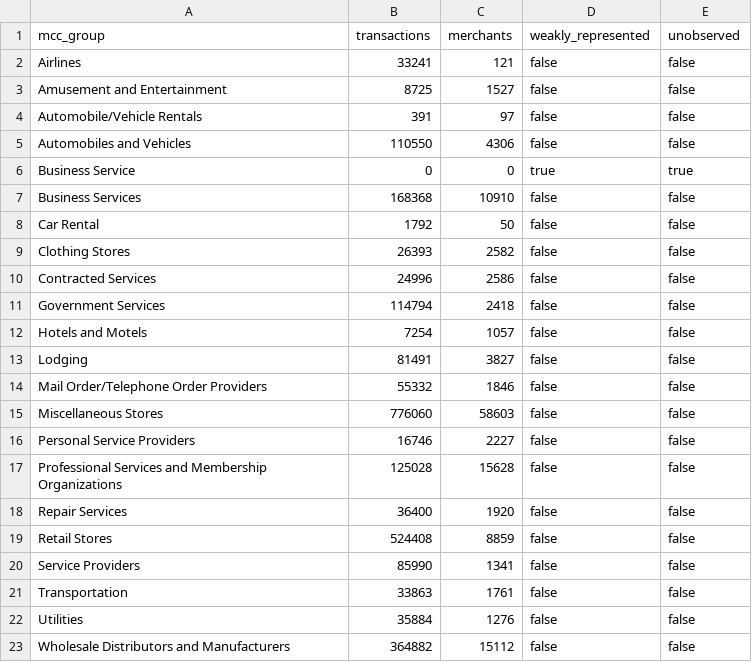
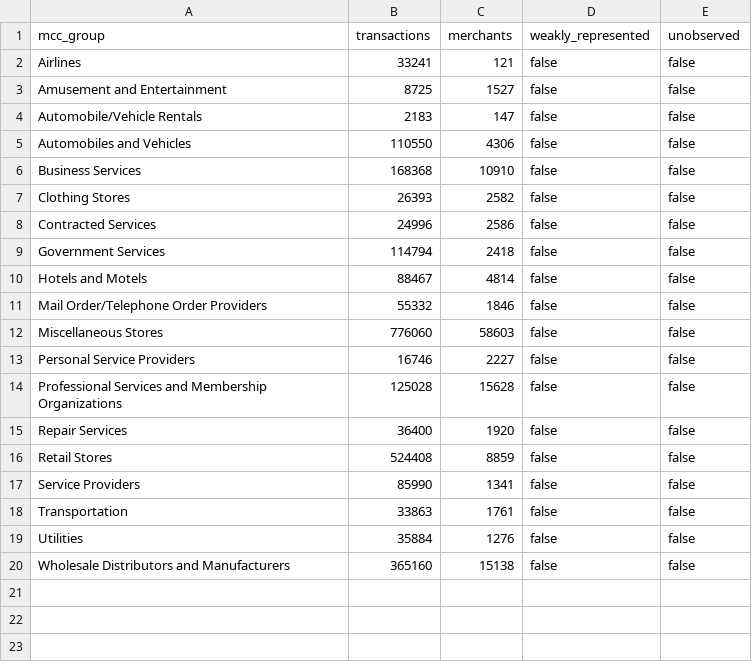
Before and after one commit to egeakici/card-transaction-data-analysis, a CSV file: outputs/tables/coverage_by_group.csv, drawn as a sheet.

```diff
--- a/outputs/tables/coverage_by_group.csv
+++ b/outputs/tables/coverage_by_group.csv
@@ -3,7 +3,5 @@ Airlines,33241,121,false,false
 Amusement and Entertainment,8725,1527,false,false
-Automobile/Vehicle Rentals,391,97,false,false
+Automobile/Vehicle Rentals,2183,147,false,false
 Automobiles and Vehicles,110550,4306,false,false
-Business Service,0,0,true,true
 Business Services,168368,10910,false,false
-Car Rental,1792,50,false,false
 Clothing Stores,26393,2582,false,false
@@ -11,4 +9,3 @@ Contracted Services,24996,2586,false,false
 Government Services,114794,2418,false,false
-Hotels and Motels,7254,1057,false,false
-Lodging,81491,3827,false,false
+Hotels and Motels,88467,4814,false,false
 Mail Order/Telephone Order Providers,55332,1846,false,false
@@ -22,2 +19,2 @@ Transportation,33863,1761,false,false
 Utilities,35884,1276,false,false
-Wholesale Distributors and Manufacturers,364882,15112,false,false
+Wholesale Distributors and Manufacturers,365160,15138,false,false
```
Also changed, not shown: outputs/tables/consumer_b2b_orientation.csv, outputs/tables/mcc_group_by_country.csv, 7 other files.
